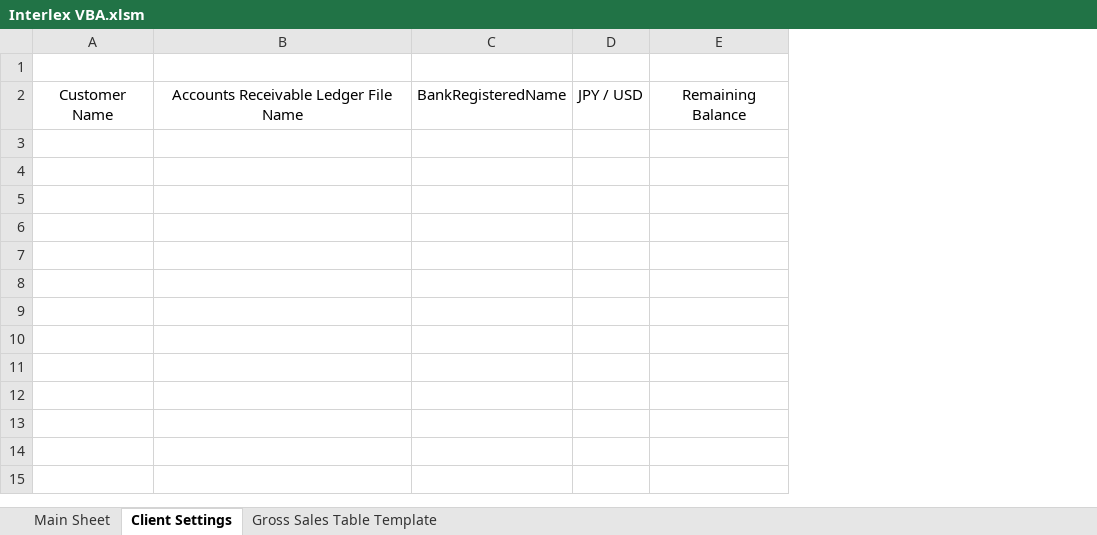
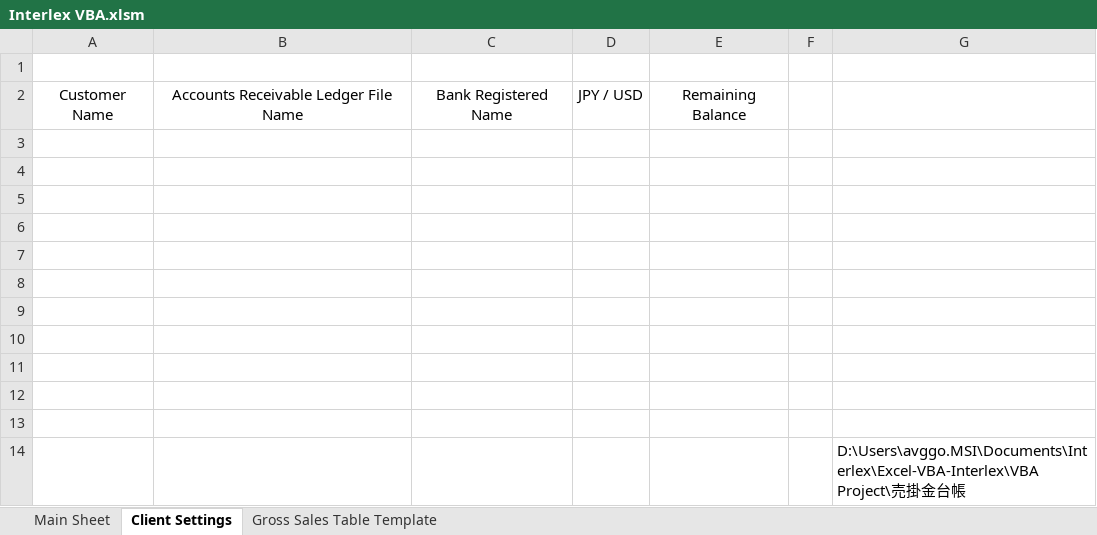
Before and after one commit to vince2134/Excel-VBA-Interlex, an Excel workbook: VBA Project/Interlex VBA.xlsm, sheet Client Settings, drawn as a sheet; values as stored, in another font and other column widths than the file's, no borders; charts and pictures not drawn; removed rows and columns are numbered as before the commit, all else as after; the diff names each change by its address in the sheet, - before the commit and + after, or states it on an @@ line.

Commit message:
implemented client settings and started gross sales table

```diff
--- a/VBA Project/Interlex VBA.xlsm (sheet Client Settings)
+++ b/VBA Project/Interlex VBA.xlsm (sheet Client Settings)
-column C, row 2: BankRegisteredName
+column C, row 2: Bank Registered Name
+column F, empty
+column G, empty
+row 3: (empty)
+row 4: (empty)
+row 5: (empty)
+row 6: (empty)
+row 7: (empty)
+row 8: (empty)
+row 9: (empty)
+row 10: (empty)
+row 11: (empty)
+row 12: (empty)
+row 13: (empty)
+row 14:  |  |  |  |  |  | D:\Users\avggo.MSI\Documents\Interlex\Excel-VBA-Interlex\VBA Project\売掛金台帳
```
Also changed, not shown: charts or pictures.
